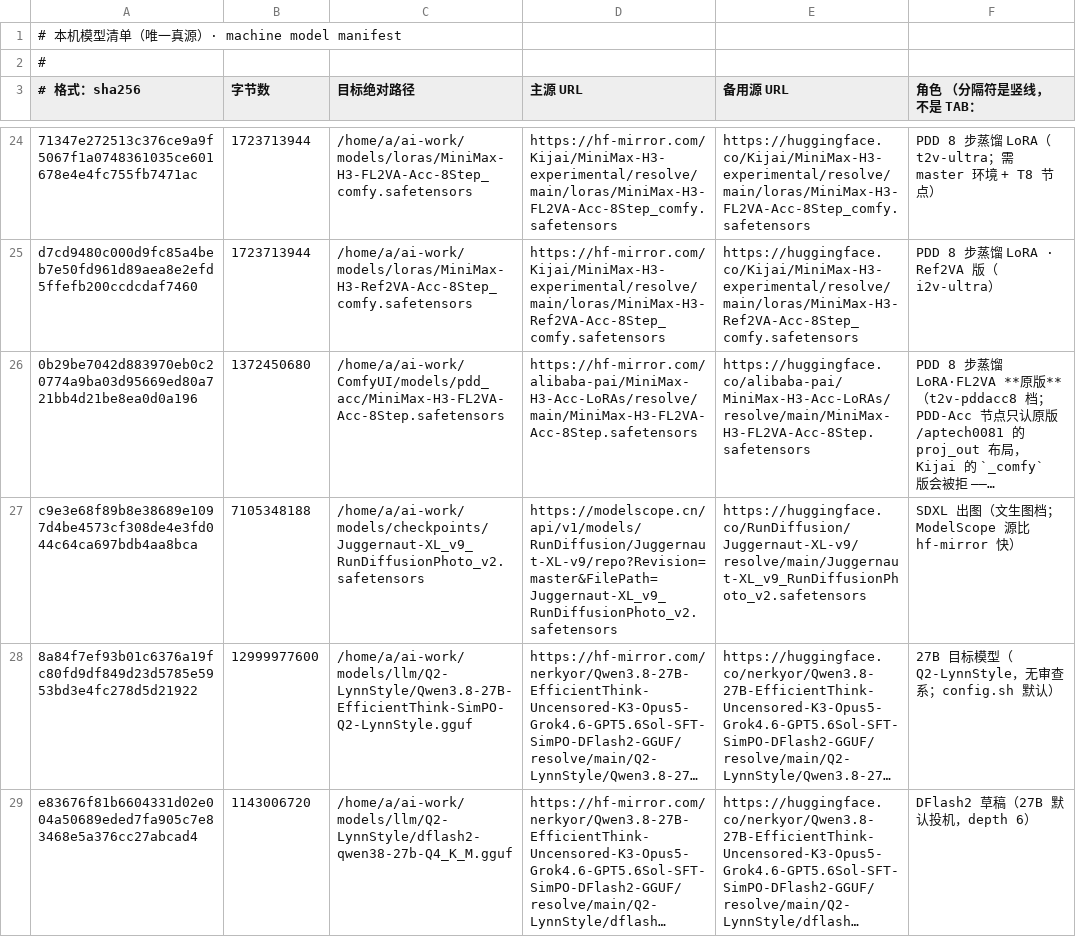
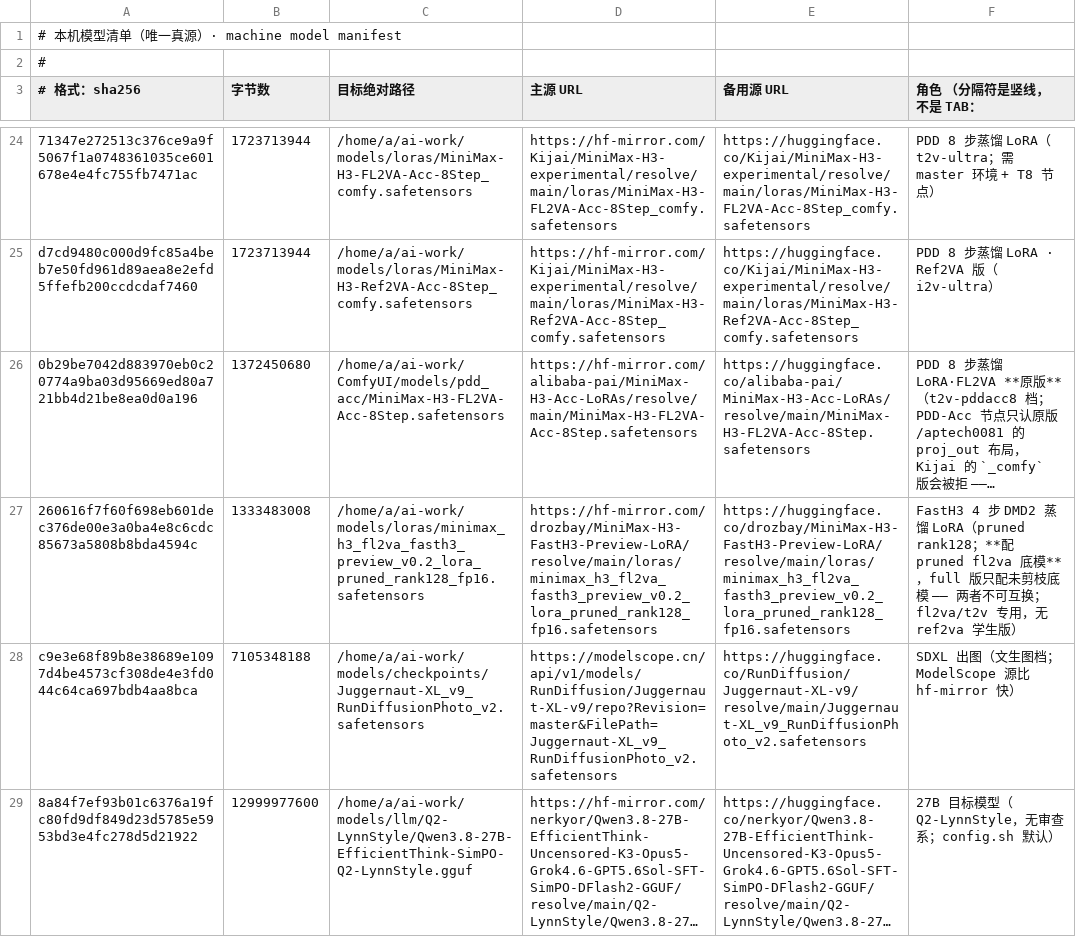
Before and after one commit to shark2202/minimax-h3-turing, a TSV file: models/MANIFEST.tsv, drawn as a sheet; only a part is shown, gaps mark what is left out; the shorter side is filled out with more unchanged rows; long unchanged cells end in …; the diff names each change by its address in the sheet, - before the commit and + after, or states it on an @@ line.

Commit message:
test: FastH3 4 步实测 → 判死（慢 57% + 音轨近静音 + 画面扁平）
换 LoRA（fasth3 pruned rank128）+ sampler euler，底模不动，seed 3013：
- 服务端 364.86s（vs turbo-4 的 232.46s，慢 57%）
- 断言 FAIL：audio（peak 0.0109、RMS -53.9 dBFS ≈ 静音）
- 帧内 std 72.80→56.57、亮度 88.1→55.6；目检构图推远、逆光过曝、层次压平
根因指向量化底模兼容性：LoRA 元数据写着 source_base=minimax_h3_fl2va_bf16、
"adaln refit on base adaln_t_table / for *_pruned_* base models only"，
且带 102 个 adaln_proj.linear.diff 键 —— 相对 bf16 底模提取的 adaln 差分
作用在本机 pruned w4a8 底模上会改变 sigma 条件（同 docs/09 的量化+LoRA 教训）。
结论：社区的 bf16 结论不能照抄到 w4a8 底模。未验：换 pruned bf16 底模对照。

同时记两条方法论：
- RUNBOOK §4.6 新增「本机大文件下载卡死的头号原因是 IPv6」：huggingface.co
  只解析出 IPv6 而 IPv6 不通 → curl 形态是 0B/5s 或分片连续失败；加 -4 +
  --http1.1 直连实测 542 KB/s、HTTP 206 正常；附三步诊断顺序
- MANIFEST 补 FastH3 LoRA 条目（sha256 260616f7…4594c）
坏档从包内 data 与界面目录撤掉（workflows/ 保留为实验记录）

```diff
--- a/models/MANIFEST.tsv
+++ b/models/MANIFEST.tsv
+row 27: 260616f7f60f698eb601dec376de00e3a0ba4e8c6cdc85673a5808b8bda4594c | 1333483008 | /home/a/ai-work/models/loras/minimax_h3_fl2va_fasth3_preview_v0.2_lora_pruned_rank128_fp16.safetensors | https://hf-mirror.com/drozbay/MiniMax-H3-FastH3-Preview-LoRA/resolve/main/loras/minimax_h3_fl2va_fasth3_preview_v0.2_lora_pruned_rank128_fp16.safetensors | https://huggingface.co/drozbay/MiniMax-H3-FastH3-Preview-LoRA/resolve/main/loras/minimax_h3_fl2va_fasth3_preview_v0.2_lora_pruned_rank128_fp16.safetensors | FastH3 4 步 DMD2 蒸馏 LoRA（pruned rank128；**配 pruned fl2va 底模**，full 版只配未剪枝底模 —— 两者不可互换；fl2va/t2v 专用，无 ref2va 学生版）
```
Also changed, not shown: 3 other files.
